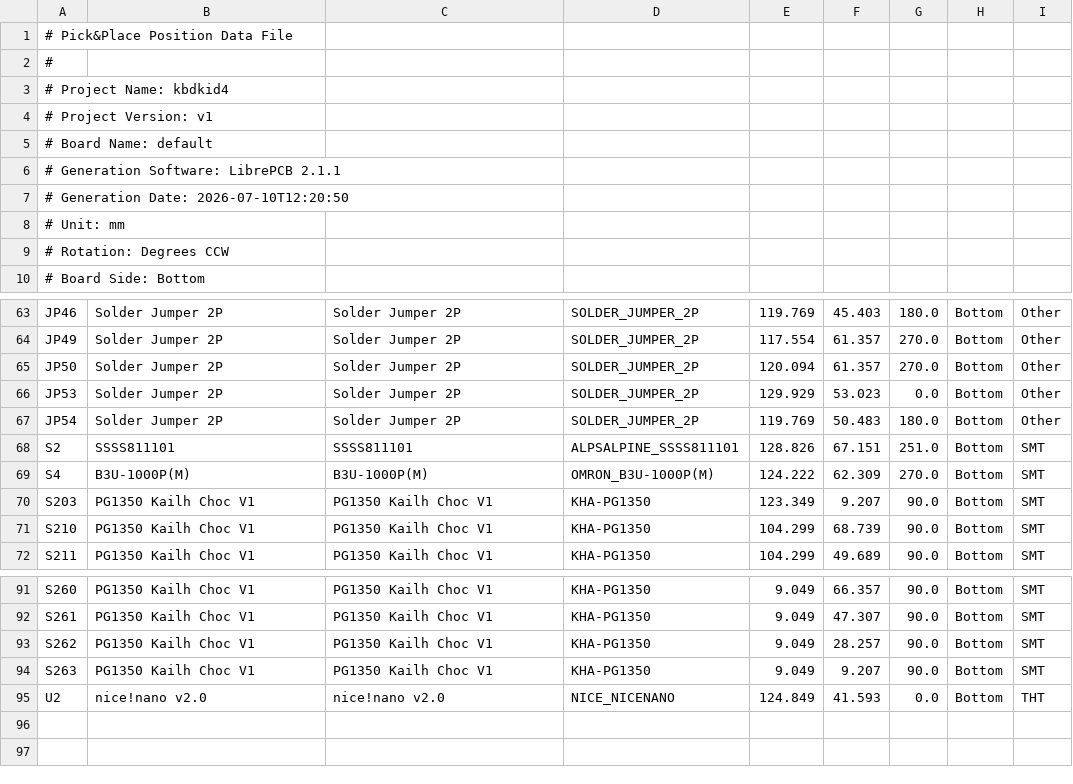
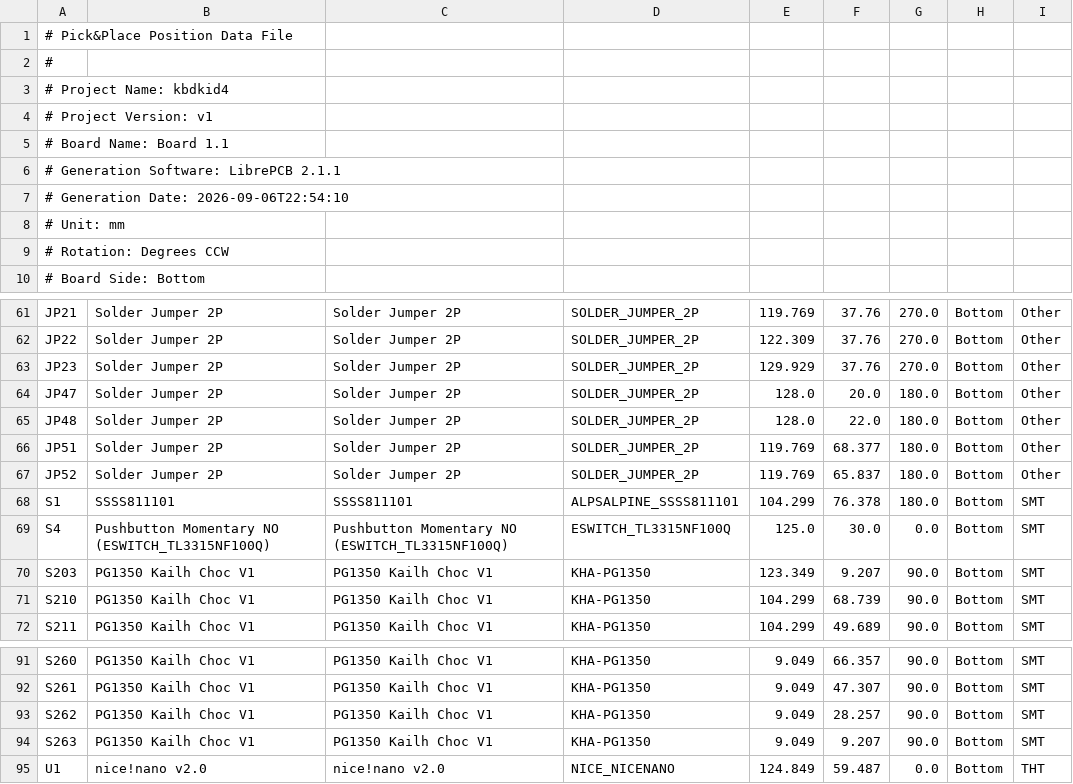
Before and after one commit to Tubbles/kbdkid4, a CSV file: output/v1/assembly/kbdkid4_v1_PnP_Std_BOT.csv, drawn as a sheet; only a part is shown, gaps mark what is left out; addresses are those after the commit; the diff covers the shown part only; the diff names each change by its address in the sheet, - before the commit and + after, or states it on an @@ line.

```diff
--- a/output/v1/assembly/kbdkid4_v1_PnP_Std_BOT.csv
+++ b/output/v1/assembly/kbdkid4_v1_PnP_Std_BOT.csv
-A5: # Board Name: default
+A5: # Board Name: Board 1.1
-A7: # Generation Date: 2026-07-10T12:20:50
+A7: # Generation Date: 2026-09-06T22:54:10
-A61: JP46
+A61: JP21
-F61: 45.403
+F61: 37.76
-G61: 180.0
+G61: 270.0
-A62: JP49
+A62: JP22
-E62: 117.554
+E62: 122.309
-F62:F63: 61.357
+F62:F63: 37.76
-A63: JP50
+A63: JP23
-E63: 120.094
+E63: 129.929
+row 64: JP47 | Solder Jumper 2P | Solder Jumper 2P | SOLDER_JUMPER_2P | 128.0 | 20.0 | 180.0 | Bottom | Other
+row 65: JP48 | Solder Jumper 2P | Solder Jumper 2P | SOLDER_JUMPER_2P | 128.0 | 22.0 | 180.0 | Bottom | Other
-A66: JP53
+A66: JP51
-E66: 129.929
+E66: 119.769
-F66: 53.023
+F66: 68.377
-G66: 0.0
+G66: 180.0
-A67: JP54
+A67: JP52
-F67: 50.483
+F67: 65.837
-A68: S2
+A68: S1
-E68: 128.826
+E68: 104.299
-F68: 67.151
+F68: 76.378
-G68: 251.0
+G68: 180.0
-B69: B3U-1000P(M)
+B69: Pushbutton Momentary NO (ESWITCH_TL3315NF100Q)
-C69: B3U-1000P(M)
+C69: Pushbutton Momentary NO (ESWITCH_TL3315NF100Q)
-D69: OMRON_B3U-1000P(M)
+D69: ESWITCH_TL3315NF100Q
-E69: 124.222
+E69: 125.0
-F69: 62.309
+F69: 30.0
-G69: 270.0
+G69: 0.0
-A95: U2
+A95: U1
-F95: 41.593
+F95: 59.487
```
Also changed, not shown: 1 added row, 3 removed rows and 59 edited cells elsewhere in this file, output/v1/assembly/kbdkid4_v1_BOM_Std.csv, output/v1/assembly/kbdkid4_v1_PnP_Std_TOP.csv, 23 other files.
